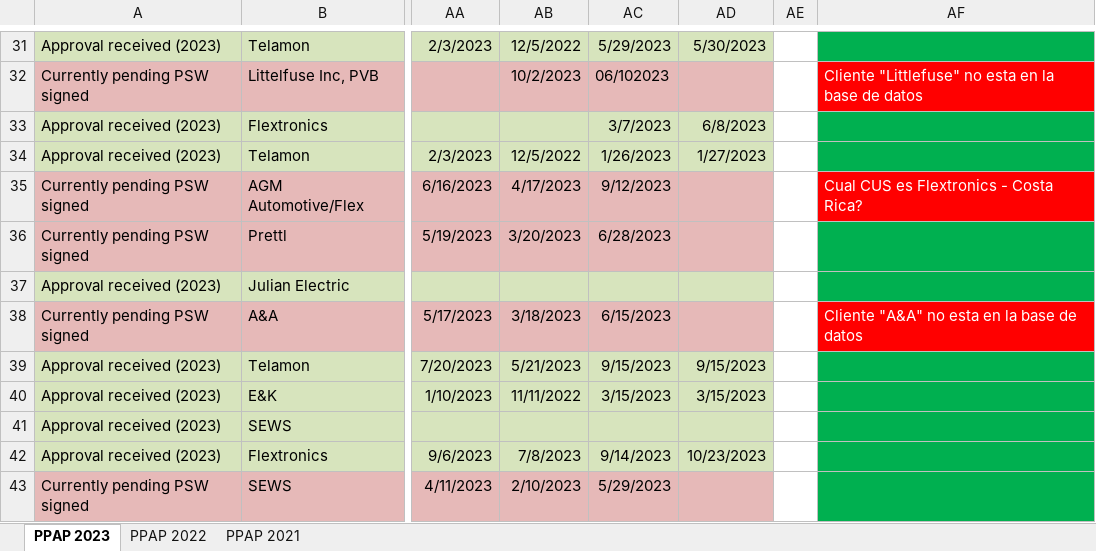
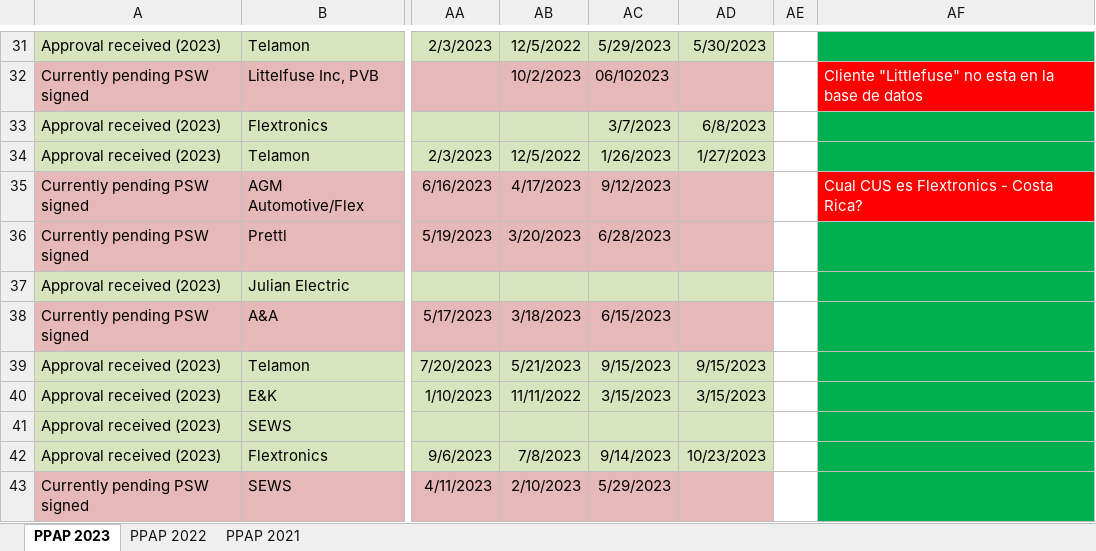
Before and after one commit to Santiago-004/proyecto, an Excel workbook: PPAP MASTER File (2023) (1).xlsx, sheet PPAP 2023, drawn as a sheet; only a part is shown, gaps mark what is left out; values as stored, in another font and other column widths than the file's, no borders; the diff covers the shown part only; the diff names each change by its address in the sheet, - before the commit and + after, or states it on an @@ line.

```diff
--- a/PPAP MASTER File (2023) (1).xlsx (sheet PPAP 2023)
+++ b/PPAP MASTER File (2023) (1).xlsx (sheet PPAP 2023)
-AF38: Cliente "A&A" no esta en la base de datos
+AF38: (empty)
-AF38 fill: #FF0000
+AF38 fill: #00B050
```
Also changed, not shown: 7 edited cells and cell formats elsewhere in this sheet.
